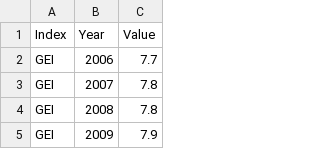
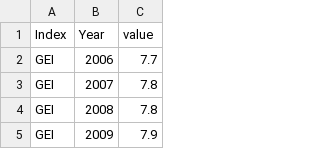
Before and after one commit to GarethFrederick/FIT3179, a CSV file: Data/Index.csv, drawn as a sheet; only a part is shown.

Commit message:
Update Index.csv

```diff
--- a/Data/Index.csv
+++ b/Data/Index.csv
@@ -1,2 +1,2 @@
-Index,Year,Value
+Index,Year,value
 GEI,2006,7.7
```
